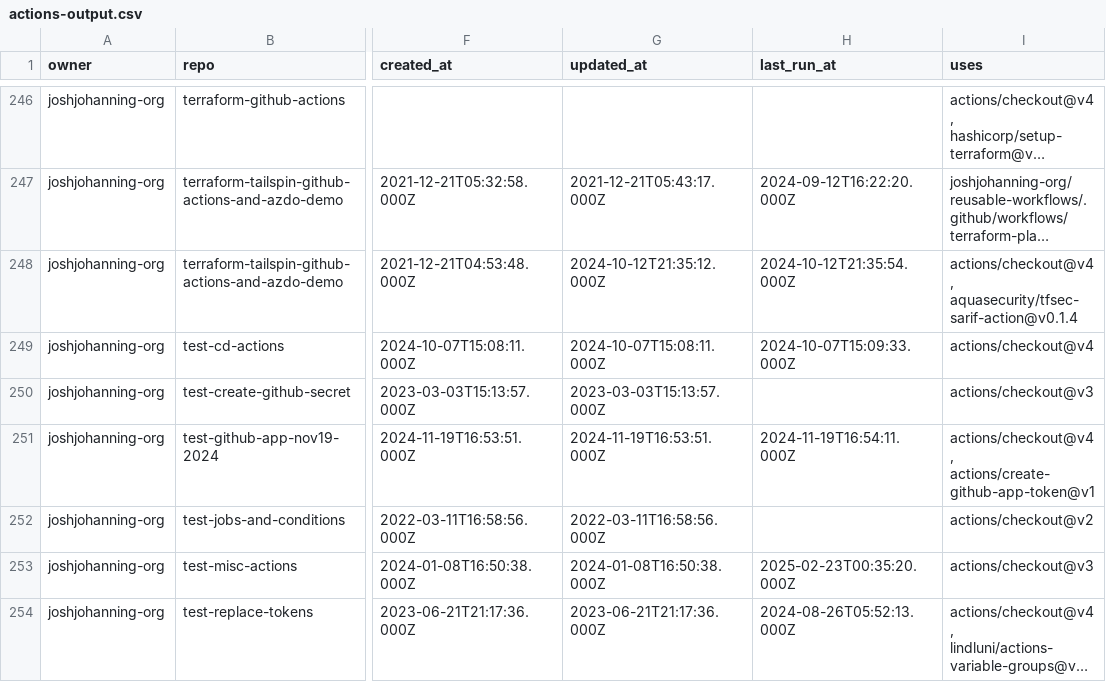
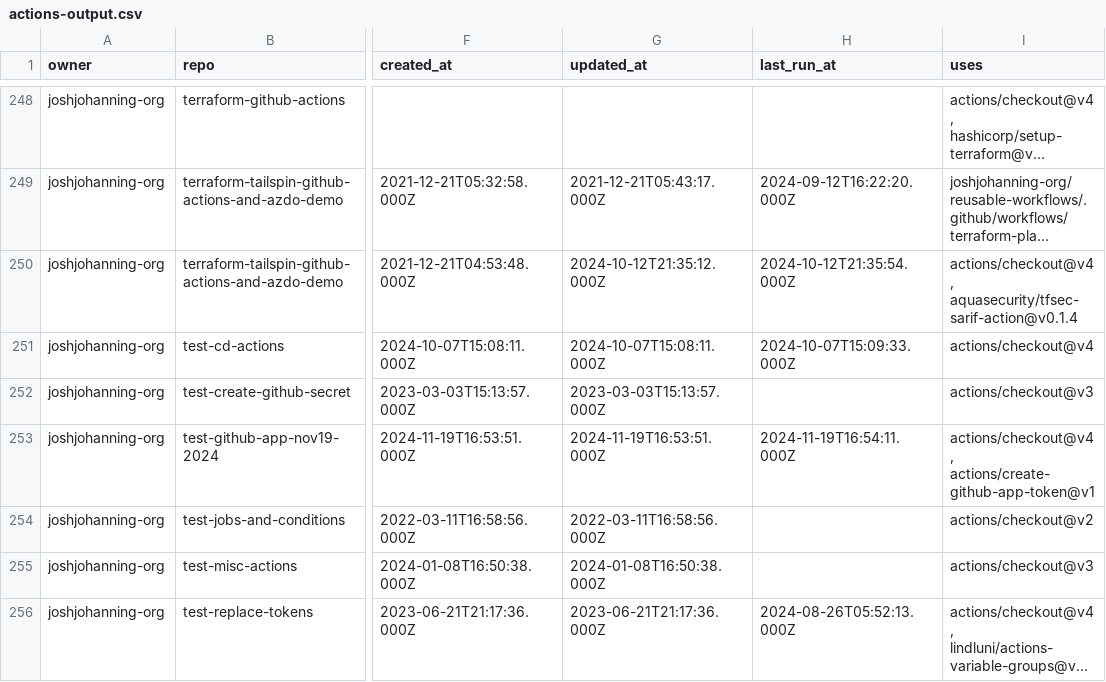
Before and after one commit to joshjohanning-org/export-actions-usage-report, a CSV file: actions-output.csv, drawn as a sheet; only a part is shown, gaps mark what is left out; long unchanged cells end in …; addresses are those after the commit; the diff covers the shown part only; the diff names each change by its address in the sheet, - before the commit and + after, or states it on an @@ line.

```diff
--- a/actions-output.csv
+++ b/actions-output.csv
-H255 (last_run_at): 2025-02-23T00:35:20.000Z
+H255 (last_run_at): (empty)
```
Also changed, not shown: 2 added rows and 6 edited cells elsewhere in this file, 2 other files.
